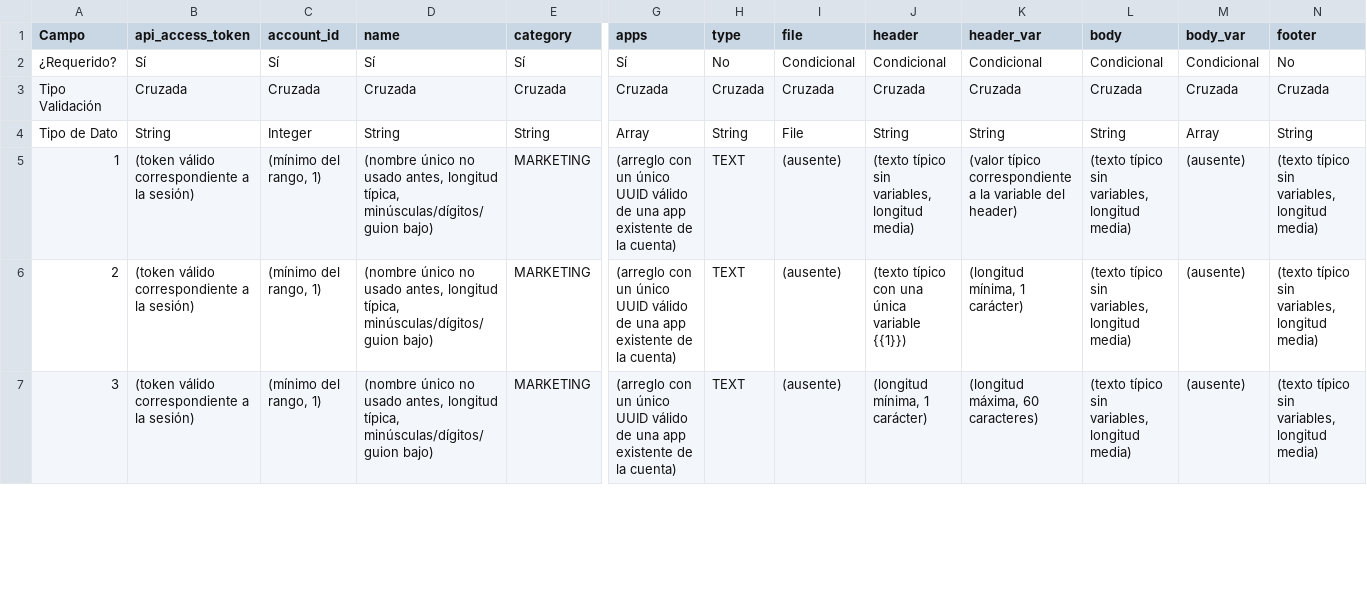
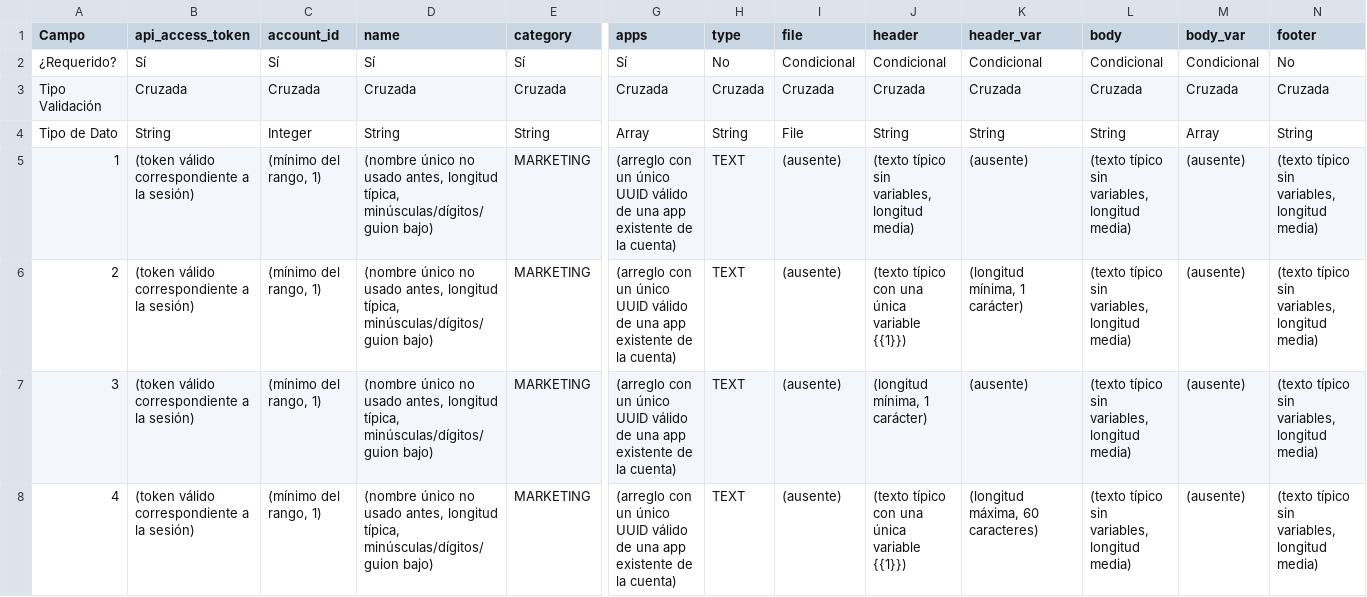
Before and after one commit to jorge-callpicker/test_api_automation_pytest, a CSV file: inputs/Create/create-matriz-c2-header-texto.csv, drawn as a sheet; only a part is shown, gaps mark what is left out; addresses are those after the commit; rows hold the shown columns only; the diff covers the shown part only; the diff names each change by its address in the sheet, - before the commit and + after, or states it on an @@ line.

Commit message:
Propose para matriz-c2-header-text generado, en revisión

```diff
--- a/inputs/Create/create-matriz-c2-header-texto.csv
+++ b/inputs/Create/create-matriz-c2-header-texto.csv
-K5 (header_var): (valor típico correspondiente a la variable del header)
+K5 (header_var): (ausente)
+row 7: 3 | (token válido correspondiente a la sesión) | (mínimo del rango, 1) | (nombre único no usado antes, longitud típica, minúsculas/dígitos/guion bajo) | MARKETING | (arreglo con un único UUID válido de una app existente de la cuenta) | TEXT | (ausente) | (longitud mínima, 1 carácter) | (ausente) | (texto típico sin variables, longitud media) | (ausente) | (texto típico sin variables, longitud media)
@@ column A (Campo) renumbered from row 8 down @@
-J8 (header): (longitud mínima, 1 carácter)
+J8 (header): (texto típico con una única variable {{1}})
```
Also changed, not shown: 4 edited cells elsewhere in this file, 4 other files.
